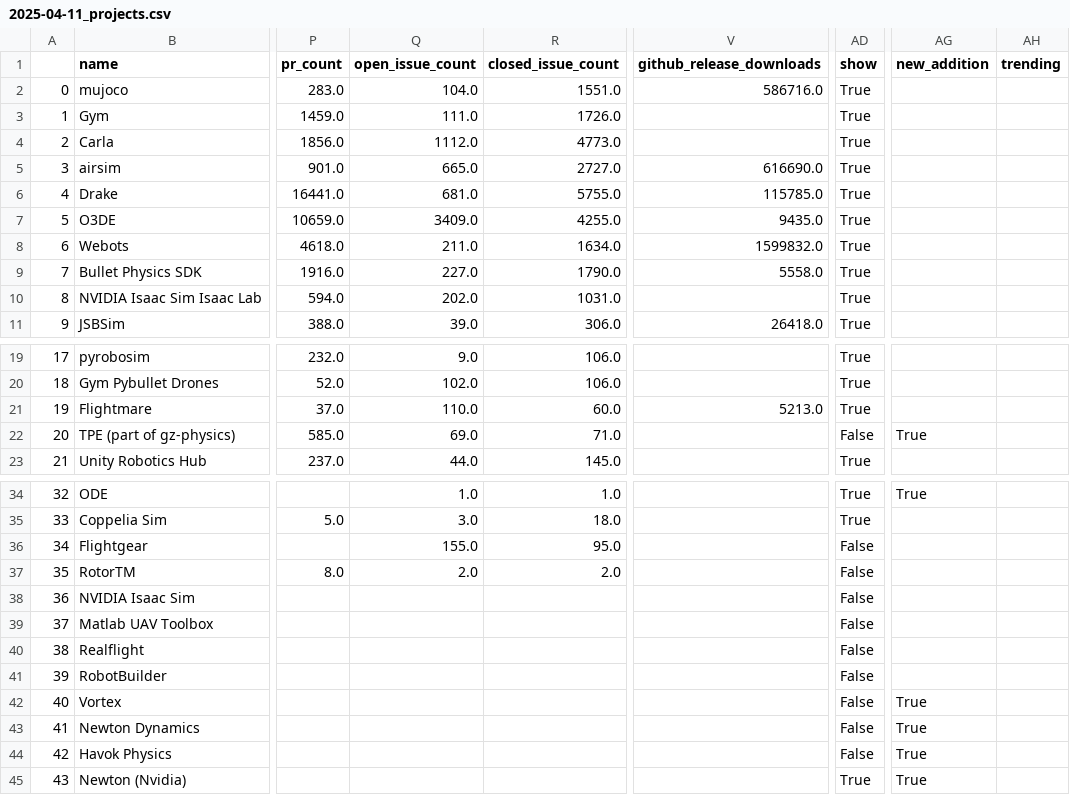
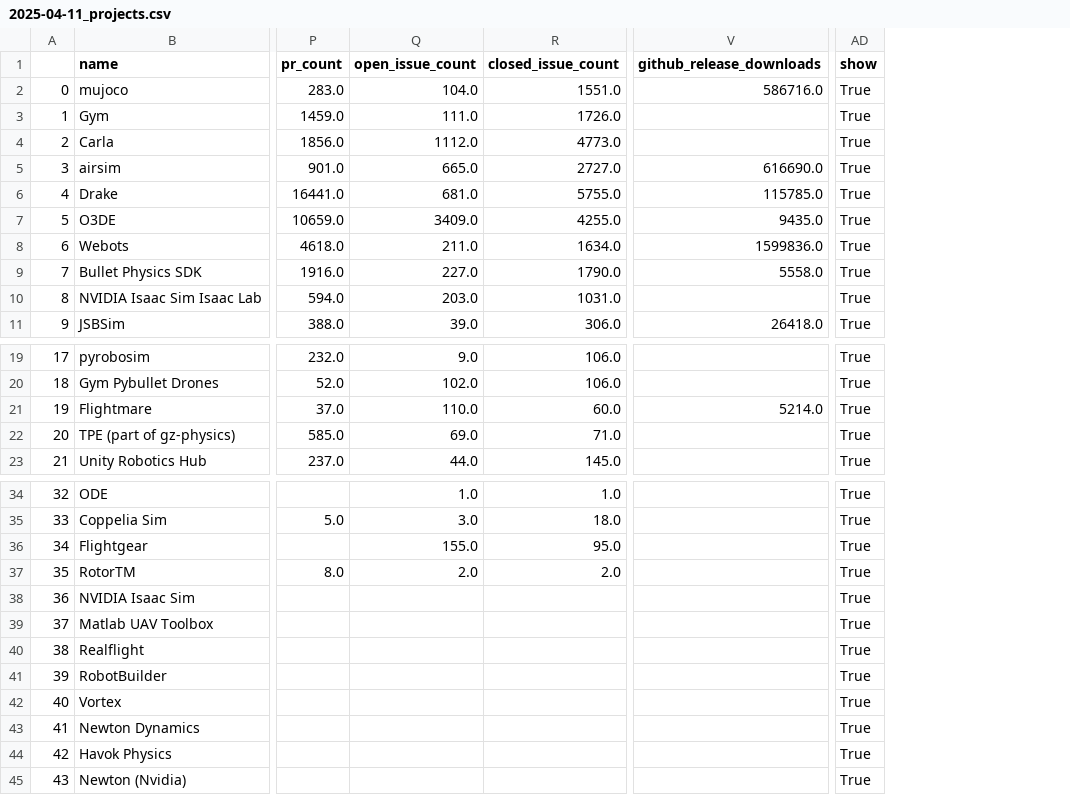
Before and after one commit to knmcguire/best-of-robot-simulators, a CSV file: history/2025-04-11_projects.csv, drawn as a sheet; only a part is shown, gaps mark what is left out; the diff names each change by its address in the sheet, - before the commit and + after, or states it on an @@ line.

```diff
--- a/history/2025-04-11_projects.csv
+++ b/history/2025-04-11_projects.csv
-column AG (new_addition), row 22: True; rows 34-45: True |  |  |  |  |  |  |  | True | True | True | True
-column AH (trending), empty
-V8 (github_release_downloads): 1599832.0
+V8 (github_release_downloads): 1599836.0
-Q10 (open_issue_count): 202.0
+Q10 (open_issue_count): 203.0
-V21 (github_release_downloads): 5213.0
+V21 (github_release_downloads): 5214.0
-AD22 (show): False
+AD22 (show): True
-AD36:AD44 (show): False
+AD36:AD44 (show): True
```
Also changed, not shown: 3 other files.
